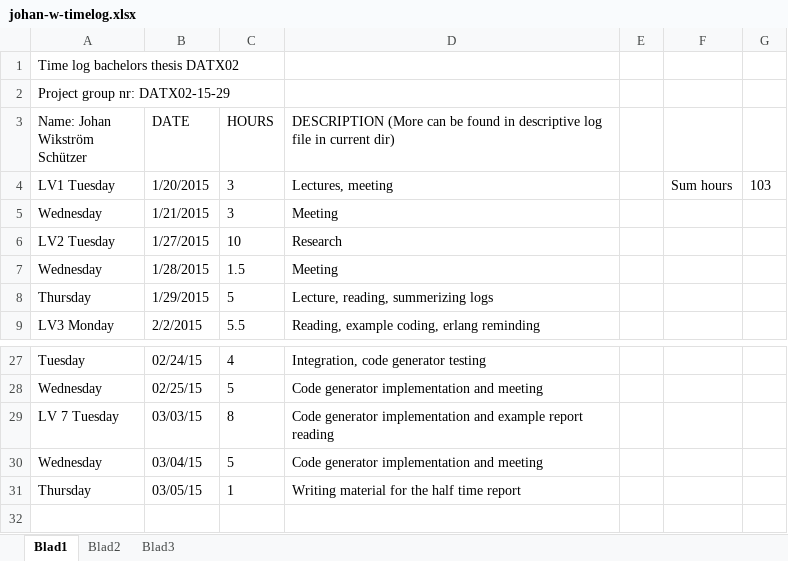
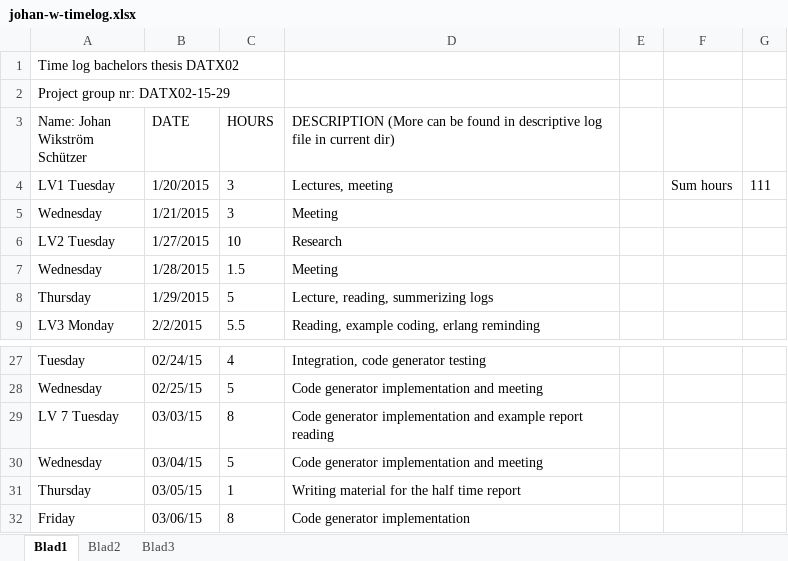
Before and after one commit to jarmar/DATX02-15-29-report, an Excel workbook: Individual documents/johan-w/johan-w-timelog.xlsx, sheet Blad1, drawn as a sheet; only a part is shown, gaps mark what is left out; values as stored, in another font and other column widths than the file's, no borders; the diff names each change by its address in the sheet, - before the commit and + after, or states it on an @@ line.

Commit message:
Personal logging JohanW

```diff
--- a/Individual documents/johan-w/johan-w-timelog.xlsx (sheet Blad1)
+++ b/Individual documents/johan-w/johan-w-timelog.xlsx (sheet Blad1)
-G4: 103
+G4: 111
+row 32: Friday | 03/06/15 | 8 | Code generator implementation
```
Also changed, not shown: 1 other file.
